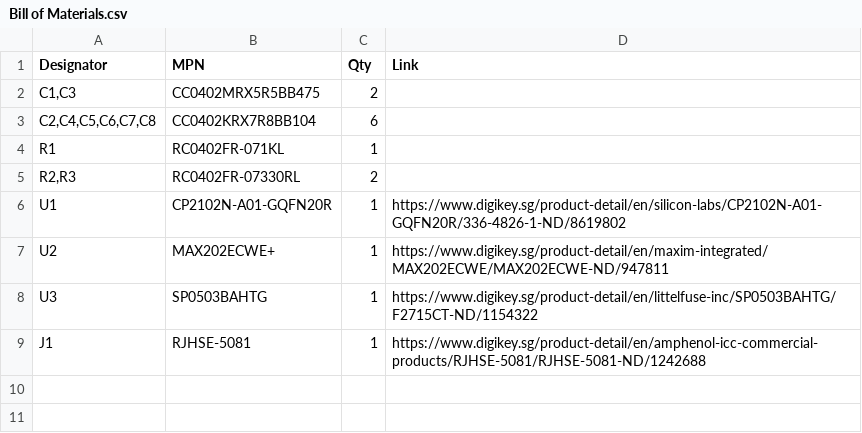
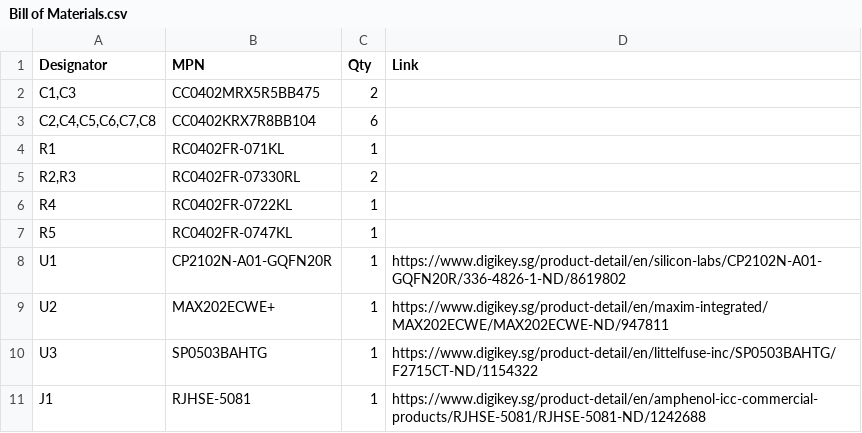
Before and after one commit to ndoo/usb-rj45-serial-dongle, a CSV file: Bill of Materials.csv, drawn as a sheet; the diff names each change by its address in the sheet, - before the commit and + after, or states it on an @@ line.

Commit message:
Update bill of materials with R4 and R5

```diff
--- a/Bill of Materials.csv
+++ b/Bill of Materials.csv
+row 6: R4 | RC0402FR-0722KL | 1
+row 7: R5 | RC0402FR-0747KL | 1
```
Also changed, not shown: 1 other file.
